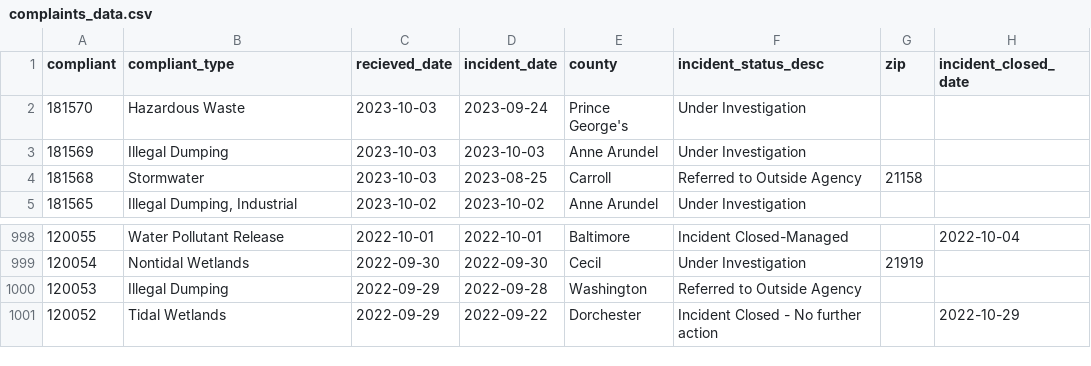
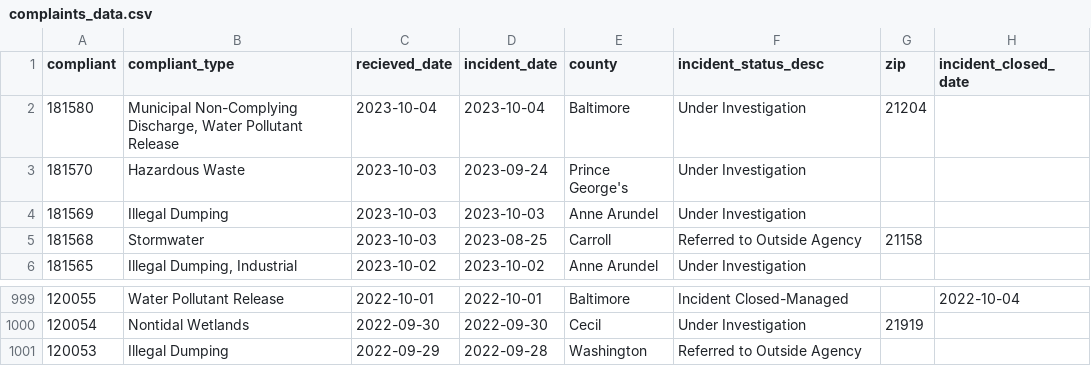
Before and after one commit to amandavhernan/enviro_complaints, a CSV file: complaints_data.csv, drawn as a sheet; only a part is shown, gaps mark what is left out; removed rows and columns are numbered as before the commit, all else as after; the diff names each change by its address in the sheet, - before the commit and + after, or states it on an @@ line.

Commit message:
new complaints found

```diff
--- a/complaints_data.csv
+++ b/complaints_data.csv
+row 2: 181580 | Municipal Non-Complying Discharge, Water Pollutant Release | 2023-10-04 | 2023-10-04 | Baltimore | Under Investigation | 21204
-row 1001: 120052 | Tidal Wetlands | 2022-09-29 | 2022-09-22 | Dorchester | Incident Closed - No further action |  | 2022-10-29
```
Also changed, not shown: 1 other file.
